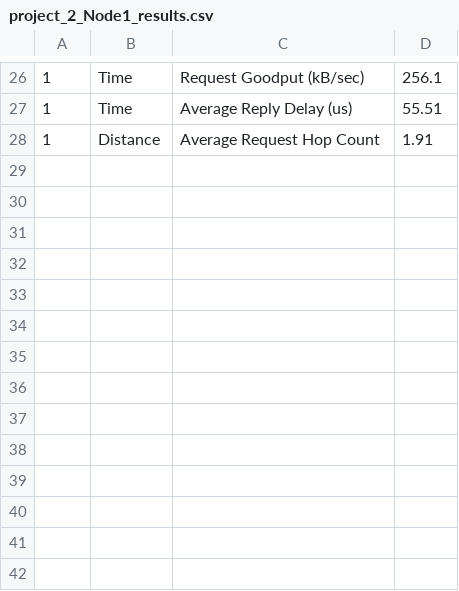
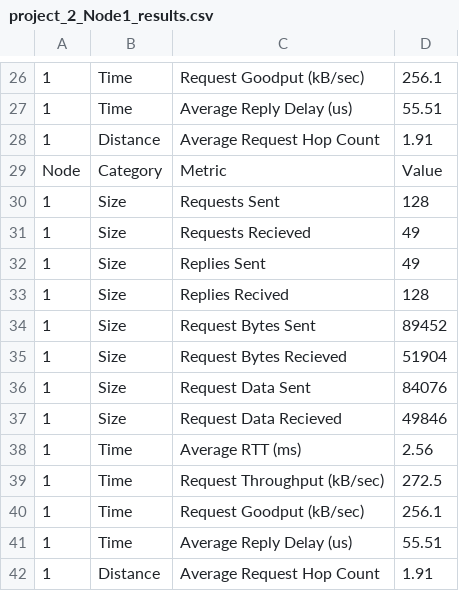
Before and after one commit to JimmyMcgov/TaskAutoProject2, a CSV file: computed/project_2_Node1_results.csv, drawn as a sheet; only a part is shown, gaps mark what is left out; the diff names each change by its address in the sheet, - before the commit and + after, or states it on an @@ line.

```diff
--- a/computed/project_2_Node1_results.csv
+++ b/computed/project_2_Node1_results.csv
+row 29: Node | Category | Metric | Value
+row 30: 1 | Size | Requests Sent | 128
+row 31: 1 | Size | Requests Recieved | 49
+row 32: 1 | Size | Replies Sent | 49
+row 33: 1 | Size | Replies Recived | 128
+row 34: 1 | Size | Request Bytes Sent | 89452
+row 35: 1 | Size | Request Bytes Recieved | 51904
+row 36: 1 | Size | Request Data Sent | 84076
+row 37: 1 | Size | Request Data Recieved | 49846
+row 38: 1 | Time | Average RTT (ms) | 2.56
+row 39: 1 | Time | Request Throughput (kB/sec) | 272.5
+row 40: 1 | Time | Request Goodput (kB/sec) | 256.1
+row 41: 1 | Time | Average Reply Delay (us) | 55.51
+row 42: 1 | Distance | Average Request Hop Count | 1.91
```
Also changed, not shown: computed/project_2_Node2_results.csv, computed/project_2_Node3_results.csv, 2 other files.
